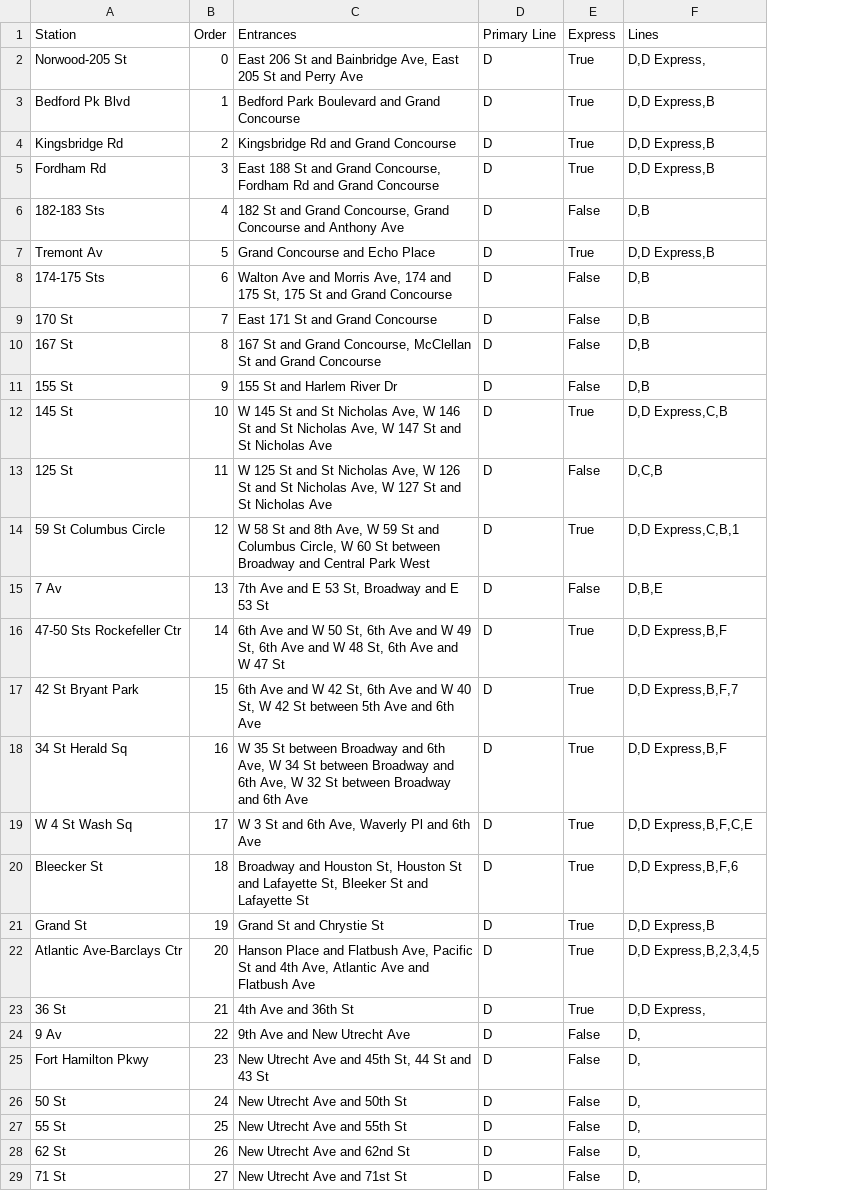
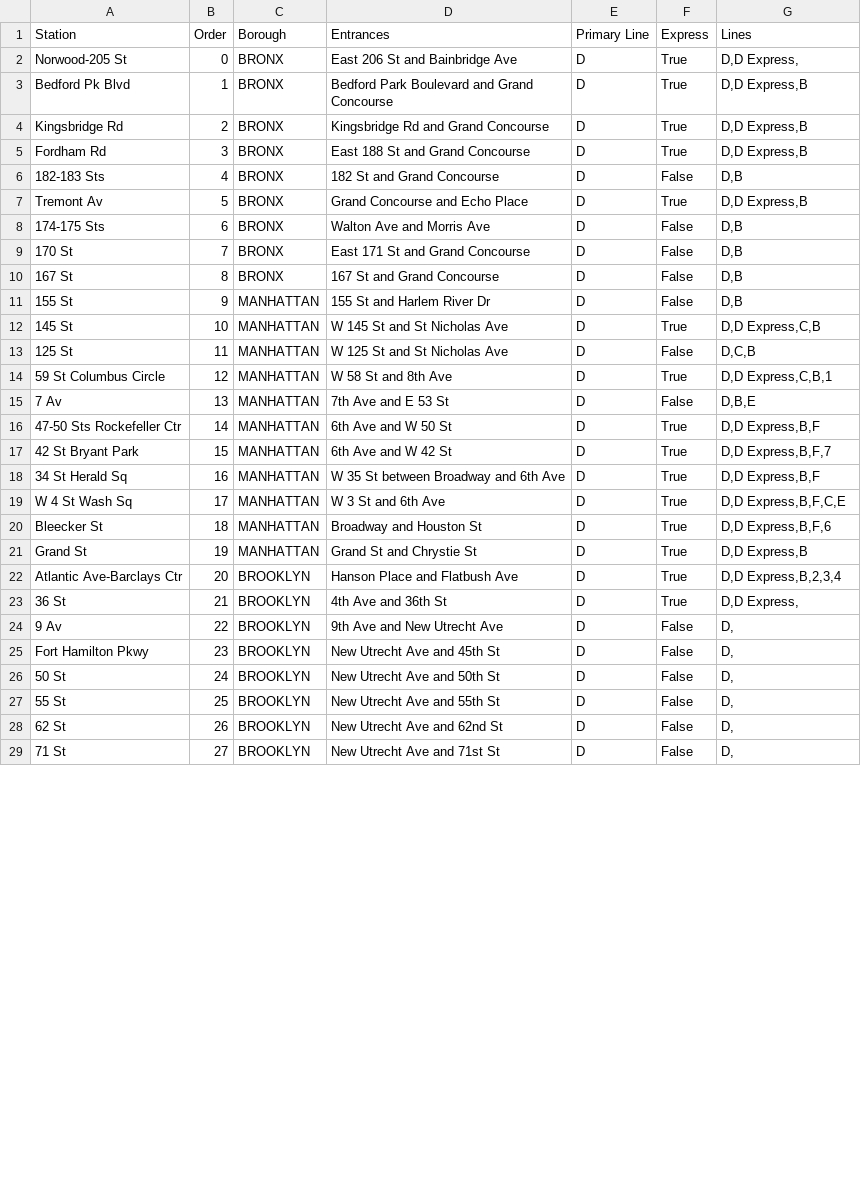
Before and after one commit to omarthenmalai/SubwayScheduler, a CSV file: data/D.csv, drawn as a sheet; only a part is shown; addresses are those after the commit; the diff covers the shown part only; the diff names each change by its address in the sheet, - before the commit and + after, or states it on an @@ line.

```diff
--- a/data/D.csv
+++ b/data/D.csv
+column C (Borough), rows 2-29: BRONX | BRONX | BRONX | BRONX | BRONX | BRONX | BRONX | BRONX | BRONX | MANHATTAN | MANHATTAN | MANHATTAN | MANHATTAN | MANHATTAN | MANHATTAN | MANHATTAN | MANHATTAN | MANHATTAN | MANHATTAN | MANHATTAN | BROOKLYN | BROOKLYN | BROOKLYN | BROOKLYN | BROOKLYN | BROOKLYN | BROOKLYN | BROOKLYN
-D2 (Entrances): East 206 St and Bainbridge Ave, East 205 St and Perry Ave
+D2 (Entrances): East 206 St and Bainbridge Ave
-D5 (Entrances): …and Grand Concourse, Fordham Rd and Grand Concourse
+D5 (Entrances): …and Grand Concourse
-D6 (Entrances): 182 St and Grand Concourse, Grand Concourse and Anthony Ave
+D6 (Entrances): 182 St and Grand Concourse
-D8 (Entrances): …and Morris Ave, 174 and 175 St, 175 St and Grand Concourse
+D8 (Entrances): …and Morris Ave
-D10 (Entrances): 167 St and Grand Concourse, McClellan St and Grand Concourse
+D10 (Entrances): 167 St and Grand Concourse
-D12 (Entrances): …St Nicholas Ave, W 146 St and St Nicholas Ave, W 147 St and St Nicholas Ave
+D12 (Entrances): …St Nicholas Ave
-D13 (Entrances): …St Nicholas Ave, W 126 St and St Nicholas Ave, W 127 St and St Nicholas Ave
+D13 (Entrances): …St Nicholas Ave
-D14 (Entrances): …and 8th Ave, W 59 St and Columbus Circle, W 60 St between Broadway and Central Park West
+D14 (Entrances): …and 8th Ave
-D15 (Entrances): 7th Ave and E 53 St, Broadway and E 53 St
+D15 (Entrances): 7th Ave and E 53 St
-D16 (Entrances): …W 50 St, 6th Ave and W 49 St, 6th Ave and W 48 St, 6th Ave and W 47 St
+D16 (Entrances): …W 50 St
-D17 (Entrances): …W 42 St, 6th Ave and W 40 St, W 42 St between 5th Ave and 6th Ave
+D17 (Entrances): …W 42 St
-D18 (Entrances): …and 6th Ave, W 34 St between Broadway and 6th Ave, W 32 St between Broadway and 6th Ave
+D18 (Entrances): …and 6th Ave
-D19 (Entrances): W 3 St and 6th Ave, Waverly Pl and 6th Ave
+D19 (Entrances): W 3 St and 6th Ave
-D20 (Entrances): …and Houston St, Houston St and Lafayette St, Bleeker St and Lafayette St
+D20 (Entrances): …and Houston St
-D22 (Entrances): …and Flatbush Ave, Pacific St and 4th Ave, Atlantic Ave and Flatbush Ave
+D22 (Entrances): …and Flatbush Ave
-G22 (Lines): D,D Express,B,2,3,4,5
+G22 (Lines): D,D Express,B,2,3,4
-D25 (Entrances): New Utrecht Ave and 45th St, 44 St and 43 St
+D25 (Entrances): New Utrecht Ave and 45th St
```
Also changed, not shown: 1 edited cell elsewhere in this file, data/2.csv, data/B.csv, 18 other files.
